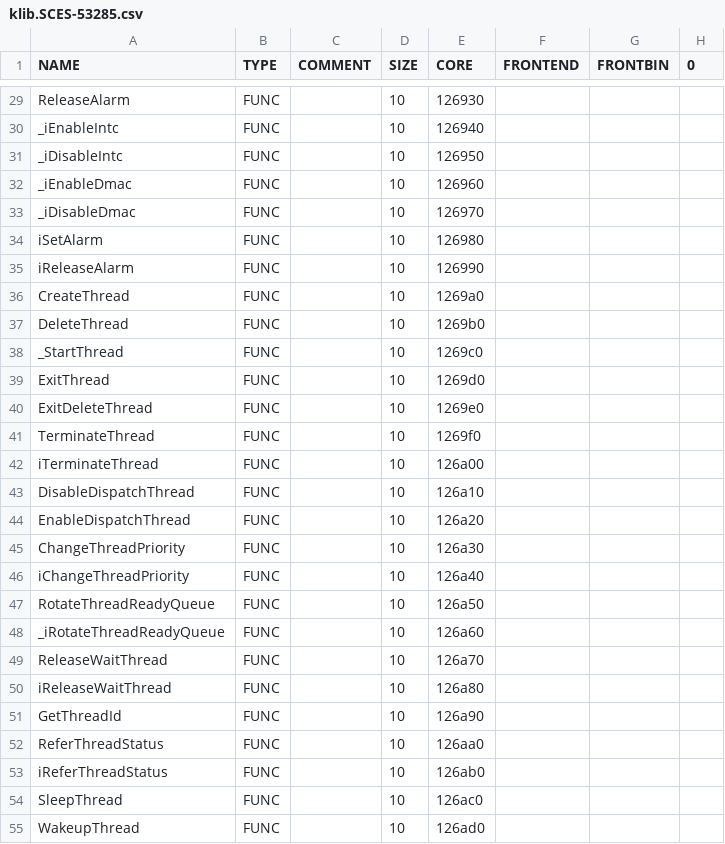
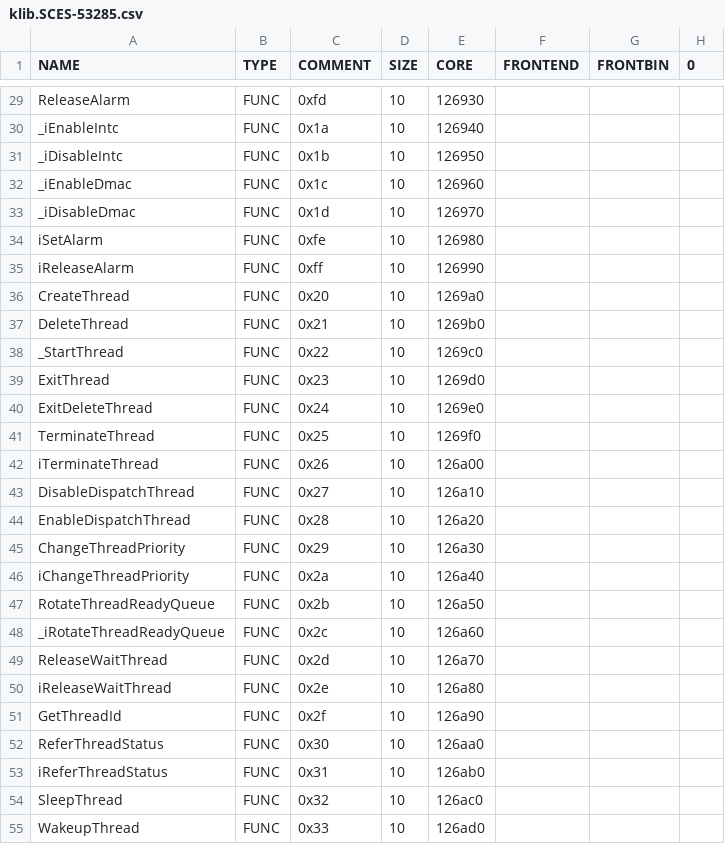
Before and after one commit to chaoticgd/racdoor, a CSV file: tables/klib.SCES-53285.csv, drawn as a sheet; only a part is shown, gaps mark what is left out; the diff covers the shown part only; the diff names each change by its address in the sheet, - before the commit and + after, or states it on an @@ line.

```diff
--- a/tables/klib.SCES-53285.csv
+++ b/tables/klib.SCES-53285.csv
-C29 (COMMENT): (empty)
+C29 (COMMENT): 0xfd
-C30 (COMMENT): (empty)
+C30 (COMMENT): 0x1a
-C31 (COMMENT): (empty)
+C31 (COMMENT): 0x1b
-C32 (COMMENT): (empty)
+C32 (COMMENT): 0x1c
-C33 (COMMENT): (empty)
+C33 (COMMENT): 0x1d
-C34 (COMMENT): (empty)
+C34 (COMMENT): 0xfe
-C35 (COMMENT): (empty)
+C35 (COMMENT): 0xff
-C36 (COMMENT): (empty)
+C36 (COMMENT): 0x20
-C37 (COMMENT): (empty)
+C37 (COMMENT): 0x21
-C38 (COMMENT): (empty)
+C38 (COMMENT): 0x22
-C39 (COMMENT): (empty)
+C39 (COMMENT): 0x23
-C40 (COMMENT): (empty)
+C40 (COMMENT): 0x24
-C41 (COMMENT): (empty)
+C41 (COMMENT): 0x25
-C42 (COMMENT): (empty)
+C42 (COMMENT): 0x26
-C43 (COMMENT): (empty)
+C43 (COMMENT): 0x27
-C44 (COMMENT): (empty)
+C44 (COMMENT): 0x28
-C45 (COMMENT): (empty)
+C45 (COMMENT): 0x29
-C46 (COMMENT): (empty)
+C46 (COMMENT): 0x2a
-C47 (COMMENT): (empty)
+C47 (COMMENT): 0x2b
-C48 (COMMENT): (empty)
+C48 (COMMENT): 0x2c
-C49 (COMMENT): (empty)
+C49 (COMMENT): 0x2d
-C50 (COMMENT): (empty)
+C50 (COMMENT): 0x2e
-C51 (COMMENT): (empty)
+C51 (COMMENT): 0x2f
-C52 (COMMENT): (empty)
+C52 (COMMENT): 0x30
-C53 (COMMENT): (empty)
+C53 (COMMENT): 0x31
-C54 (COMMENT): (empty)
+C54 (COMMENT): 0x32
-C55 (COMMENT): (empty)
+C55 (COMMENT): 0x33
```
Also changed, not shown: 111 edited cells elsewhere in this file, tables/gameglobals.SCES-53285.csv, tables/globals.SCES-53285.csv, 28 other files.
